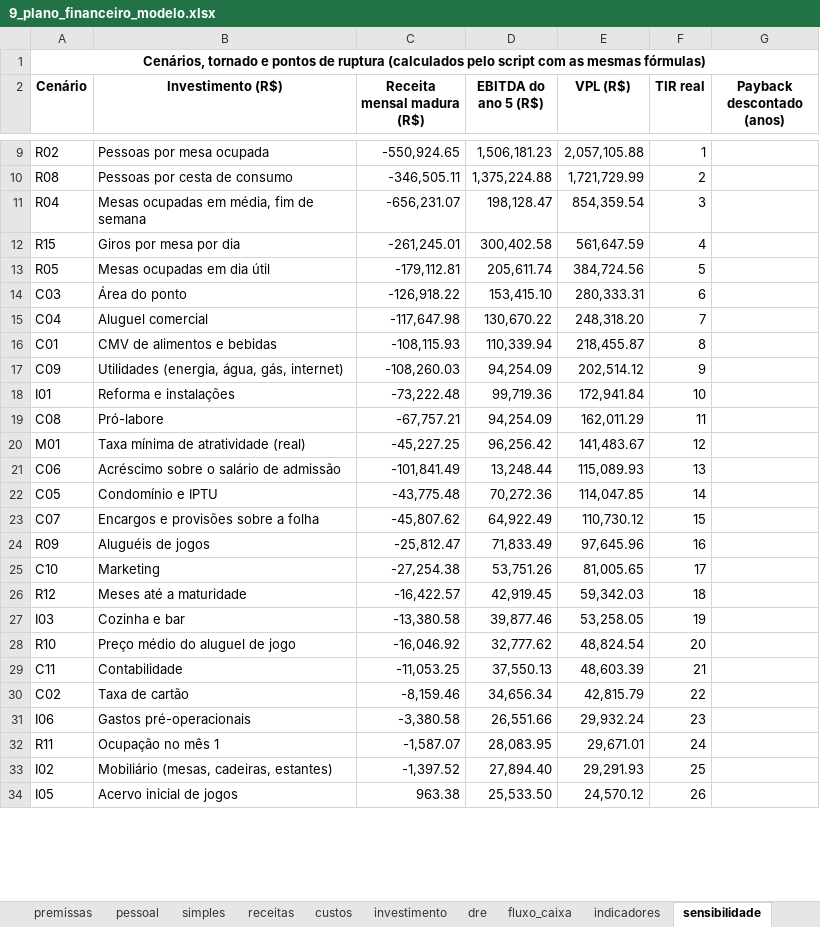
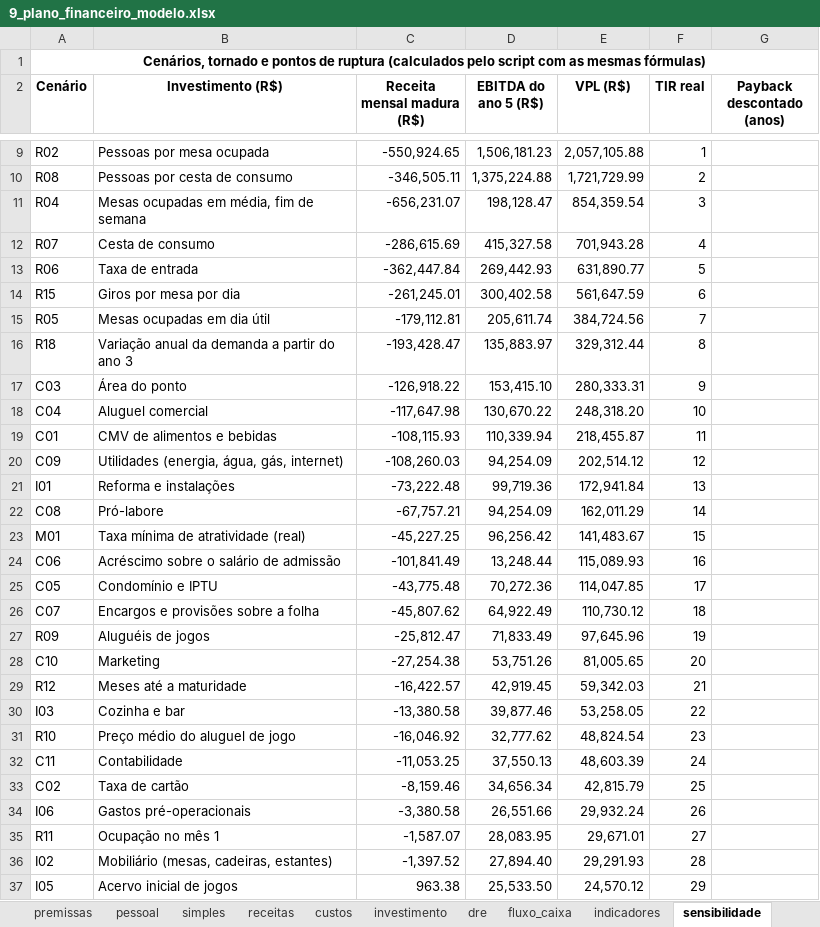
Before and after one commit to eusouopeu/luderia-tcc, an Excel workbook: textos/capitulos/9_plano_financeiro_modelo.xlsx, sheet sensibilidade, drawn as a sheet; only a part is shown, gaps mark what is left out; values as stored, in another font and other column widths than the file's, no borders; addresses are those after the commit; the diff covers the shown part only; the diff names each change by its address in the sheet, - before the commit and + after, or states it on an @@ line.

```diff
--- a/textos/capitulos/9_plano_financeiro_modelo.xlsx (sheet sensibilidade)
+++ b/textos/capitulos/9_plano_financeiro_modelo.xlsx (sheet sensibilidade)
+row 12: R07 | Cesta de consumo | -286,615.69 | 415,327.58 | 701,943.28 | 4
+row 13: R06 | Taxa de entrada | -362,447.84 | 269,442.93 | 631,890.77 | 5
-F14 (TIR real): 4
+F14 (TIR real): 6
-F15 (TIR real): 5
+F15 (TIR real): 7
+row 16: R18 | Variação anual da demanda a partir do ano 3 | -193,428.47 | 135,883.97 | 329,312.44 | 8
-F17 (TIR real): 6
+F17 (TIR real): 9
-F18 (TIR real): 7
+F18 (TIR real): 10
-F19 (TIR real): 8
+F19 (TIR real): 11
-F20 (TIR real): 9
+F20 (TIR real): 12
-F21 (TIR real): 10
+F21 (TIR real): 13
-F22 (TIR real): 11
+F22 (TIR real): 14
-F23 (TIR real): 12
+F23 (TIR real): 15
-F24 (TIR real): 13
+F24 (TIR real): 16
-F25 (TIR real): 14
+F25 (TIR real): 17
-F26 (TIR real): 15
+F26 (TIR real): 18
-F27 (TIR real): 16
+F27 (TIR real): 19
-F28 (TIR real): 17
+F28 (TIR real): 20
-F29 (TIR real): 18
+F29 (TIR real): 21
-F30 (TIR real): 19
+F30 (TIR real): 22
-F31 (TIR real): 20
+F31 (TIR real): 23
-F32 (TIR real): 21
+F32 (TIR real): 24
-F33 (TIR real): 22
+F33 (TIR real): 25
-F34 (TIR real): 23
+F34 (TIR real): 26
-F35 (TIR real): 24
+F35 (TIR real): 27
-F36 (TIR real): 25
+F36 (TIR real): 28
-F37 (TIR real): 26
+F37 (TIR real): 29
```
Also changed, not shown: 4 added rows, 4 removed rows and 10 edited cells elsewhere in this sheet, sheet receitas, sheet premissas, sheet monte_carlo, 24 other files.
